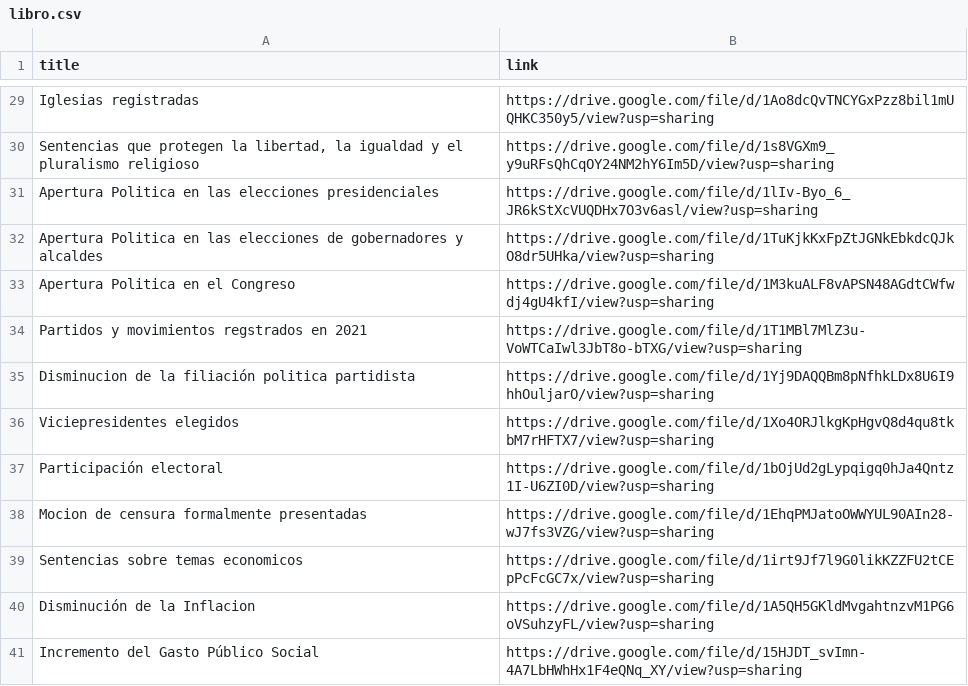
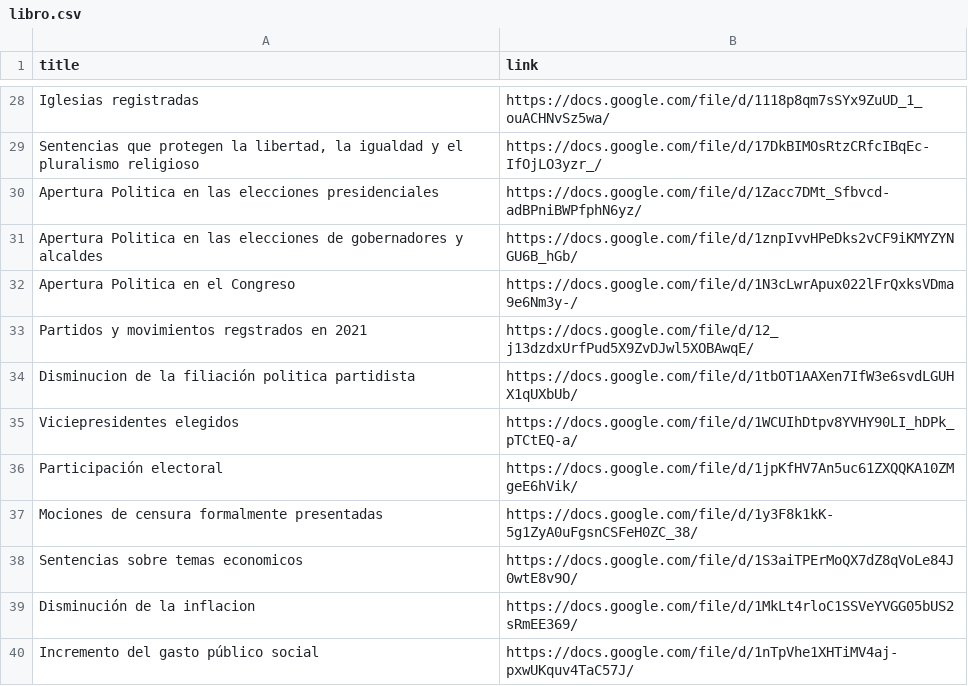
Before and after one commit to Darkoyd/30-anios-de-la-constitucion, a CSV file: content/libro/libro.csv, drawn as a sheet; only a part is shown, gaps mark what is left out; removed rows and columns are numbered as before the commit, all else as after; the diff covers the shown part only; the diff names each change by its address in the sheet, - before the commit and + after, or states it on an @@ line.

Commit message:
Redid book link files

```diff
--- a/content/libro/libro.csv
+++ b/content/libro/libro.csv
-B28 (link): https://drive.google.com/file/d/1Ao8dcQvTNCYGxPzz8bil1mUQHKC350y5/view?usp=sharing
+B28 (link): https://docs.google.com/file/d/1118p8qm7sSYx9ZuUD_1_ouACHNvSz5wa/
-B29 (link): https://drive.google.com/file/d/1s8VGXm9_y9uRFsQhCqOY24NM2hY6Im5D/view?usp=sharing
+B29 (link): https://docs.google.com/file/d/17DkBIMOsRtzCRfcIBqEc-IfOjLO3yzr_/
-B30 (link): https://drive.google.com/file/d/1lIv-Byo_6_JR6kStXcVUQDHx7O3v6asl/view?usp=sharing
+B30 (link): https://docs.google.com/file/d/1Zacc7DMt_Sfbvcd-adBPniBWPfphN6yz/
-B31 (link): https://drive.google.com/file/d/1TuKjkKxFpZtJGNkEbkdcQJkO8dr5UHka/view?usp=sharing
+B31 (link): https://docs.google.com/file/d/1znpIvvHPeDks2vCF9iKMYZYNGU6B_hGb/
-B32 (link): https://drive.google.com/file/d/1M3kuALF8vAPSN48AGdtCWfwdj4gU4kfI/view?usp=sharing
+B32 (link): https://docs.google.com/file/d/1N3cLwrApux022lFrQxksVDma9e6Nm3y-/
-B33 (link): https://drive.google.com/file/d/1T1MBl7MlZ3u-VoWTCaIwl3JbT8o-bTXG/view?usp=sharing
+B33 (link): https://docs.google.com/file/d/12_j13dzdxUrfPud5X9ZvDJwl5XOBAwqE/
-B34 (link): https://drive.google.com/file/d/1Yj9DAQQBm8pNfhkLDx8U6I9hhOuljarO/view?usp=sharing
+B34 (link): https://docs.google.com/file/d/1tbOT1AAXen7IfW3e6svdLGUHX1qUXbUb/
-B35 (link): https://drive.google.com/file/d/1Xo4ORJlkgKpHgvQ8d4qu8tkbM7rHFTX7/view?usp=sharing
+B35 (link): https://docs.google.com/file/d/1WCUIhDtpv8YVHY90LI_hDPk_pTCtEQ-a/
-B36 (link): https://drive.google.com/file/d/1bOjUd2gLypqigq0hJa4Qntz1I-U6ZI0D/view?usp=sharing
+B36 (link): https://docs.google.com/file/d/1jpKfHV7An5uc61ZXQQKA10ZMgeE6hVik/
-row 38: Mocion de censura formalmente presentadas | https://drive.google.com/file/d/1EhqPMJatoOWWYUL90AIn28-wJ7fs3VZG/view?usp=sharing
+row 37: Mociones de censura formalmente presentadas | https://docs.google.com/file/d/1y3F8k1kK-5g1ZyA0uFgsnCSFeH0ZC_38/
-B38 (link): https://drive.google.com/file/d/1irt9Jf7l9G0likKZZFU2tCEpPcFcGC7x/view?usp=sharing
+B38 (link): https://docs.google.com/file/d/1S3aiTPErMoQX7dZ8qVoLe84J0wtE8v9O/
-row 40: Disminución de la Inflacion | https://drive.google.com/file/d/1A5QH5GKldMvgahtnzvM1PG6oVSuhzyFL/view?usp=sharing
-row 41: Incremento del Gasto Público Social | https://drive.google.com/file/d/15HJDT_svImn-4A7LbHWhHx1F4eQNq_XY/view?usp=sharing
+row 39: Disminución de la inflacion | https://docs.google.com/file/d/1MkLt4rloC1SSVeYVGG05bUS2sRmEE369/
+row 40: Incremento del gasto público social | https://docs.google.com/file/d/1nTpVhe1XHTiMV4aj-pxwUKquv4TaC57J/
```
Also changed, not shown: 5 added rows, 7 removed rows and 37 edited cells elsewhere in this file.
